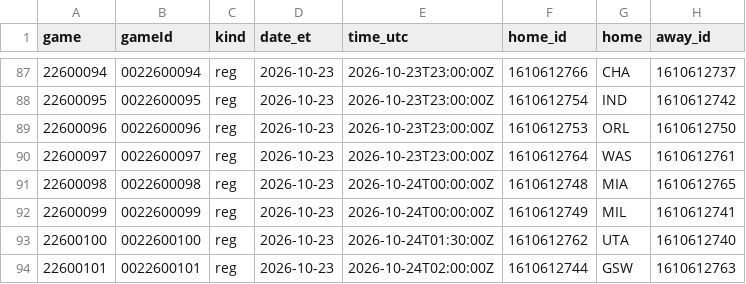
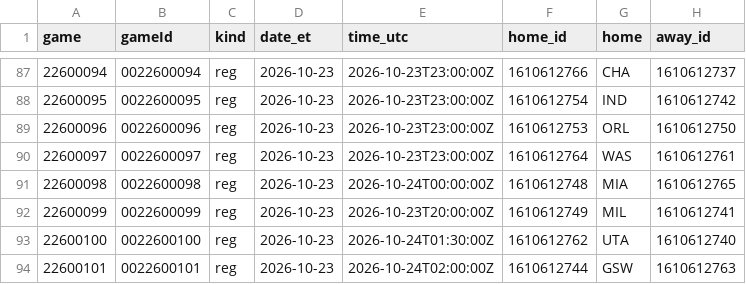
Before and after one commit to jvector26/JIMBO, a CSV file: live/2026/schedule.csv, drawn as a sheet; only a part is shown, gaps mark what is left out; the diff names each change by its address in the sheet, - before the commit and + after, or states it on an @@ line.

```diff
--- a/live/2026/schedule.csv
+++ b/live/2026/schedule.csv
-E92 (time_utc): 2026-10-24T00:00:00Z
+E92 (time_utc): 2026-10-23T20:00:00Z
```
Also changed, not shown: live/2026/injuries.csv, live/2026/odds/20261016.csv, 5 other files.
